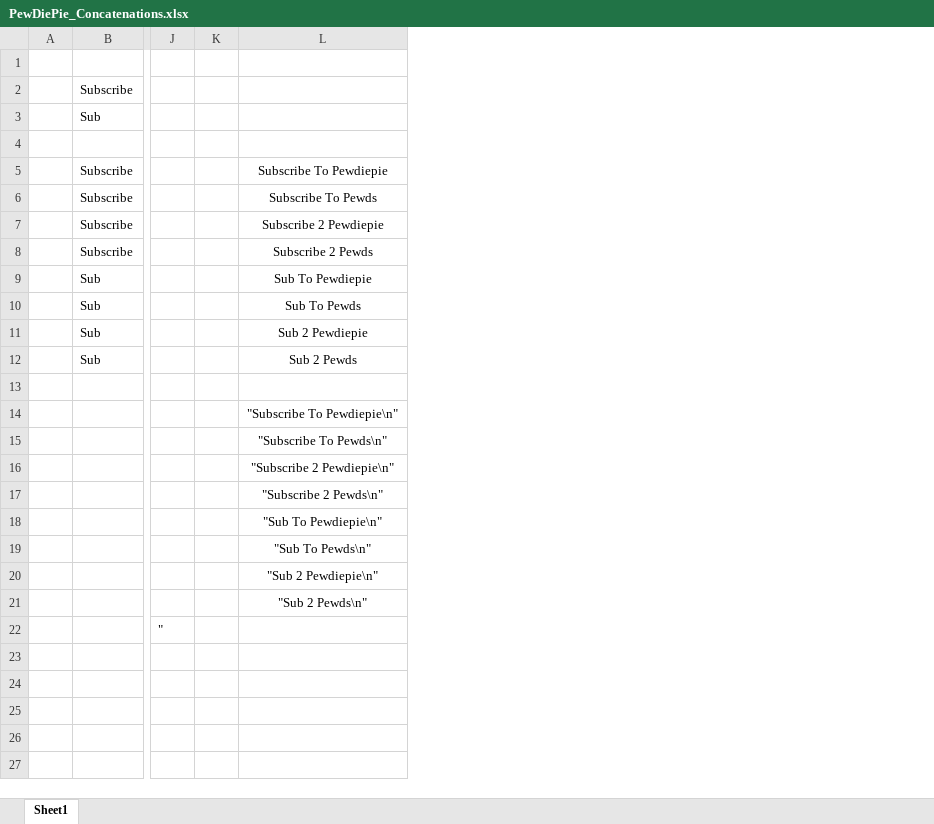
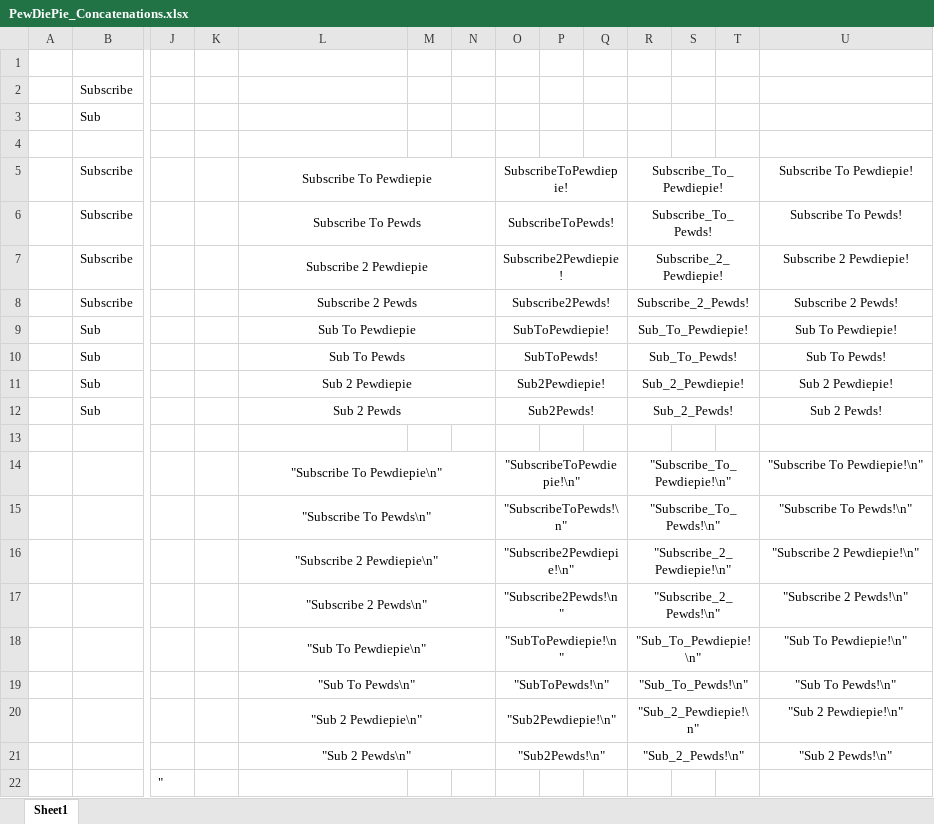
Before and after one commit to MPG13/esp8266_beaconSpam, an Excel workbook: PewDiePie_Concatenations.xlsx, sheet Sheet1, drawn as a sheet; only a part is shown, gaps mark what is left out; values as stored, in another font and other column widths than the file's, no borders; the diff names each change by its address in the sheet, - before the commit and + after, or states it on an @@ line.

Commit message:
doubled entries

```diff
--- a/PewDiePie_Concatenations.xlsx (sheet Sheet1)
+++ b/PewDiePie_Concatenations.xlsx (sheet Sheet1)
+column M, empty
+column N, empty
+column O, rows 5-21: SubscribeToPewdiepie! | SubscribeToPewds! | Subscribe2Pewdiepie! | Subscribe2Pewds! | SubToPewdiepie! | SubToPewds! | Sub2Pewdiepie! | Sub2Pewds! |  | "SubscribeToPewdiepie!\n" | "SubscribeToPewds!\n" | "Subscribe2Pewdiepie!\n" | "Subscribe2Pewds!\n" | "SubToPewdiepie!\n" | "SubToPewds!\n" | "Sub2Pewdiepie!\n" | "Sub2Pewds!\n"
+column P, empty
+column Q, empty
+column R, rows 5-21: Subscribe_To_Pewdiepie! | Subscribe_To_Pewds! | Subscribe_2_Pewdiepie! | Subscribe_2_Pewds! | Sub_To_Pewdiepie! | Sub_To_Pewds! | Sub_2_Pewdiepie! | Sub_2_Pewds! |  | "Subscribe_To_Pewdiepie!\n" | "Subscribe_To_Pewds!\n" | "Subscribe_2_Pewdiepie!\n" | "Subscribe_2_Pewds!\n" | "Sub_To_Pewdiepie!\n" | "Sub_To_Pewds!\n" | "Sub_2_Pewdiepie!\n" | "Sub_2_Pewds!\n"
+column S, empty
+column T, empty
+column U, rows 5-21: Subscribe To Pewdiepie! | Subscribe To Pewds! | Subscribe 2 Pewdiepie! | Subscribe 2 Pewds! | Sub To Pewdiepie! | Sub To Pewds! | Sub 2 Pewdiepie! | Sub 2 Pewds! |  | "Subscribe To Pewdiepie!\n" | "Subscribe To Pewds!\n" | "Subscribe 2 Pewdiepie!\n" | "Subscribe 2 Pewds!\n" | "Sub To Pewdiepie!\n" | "Sub To Pewds!\n" | "Sub 2 Pewdiepie!\n" | "Sub 2 Pewds!\n"
+L5:N5 merged
+L6:N6 merged
+L7:N7 merged
+L8:N8 merged
+L9:N9 merged
+L10:N10 merged
+L11:N11 merged
+L12:N12 merged
+L14:N14 merged
+L15:N15 merged
+L16:N16 merged
+L17:N17 merged
+L18:N18 merged
+L19:N19 merged
+L20:N20 merged
+L21:N21 merged
```
Also changed, not shown: 1 other file.
